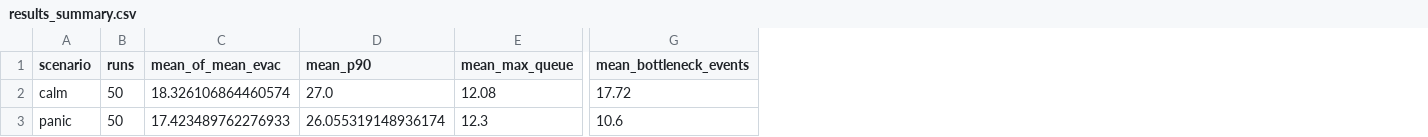
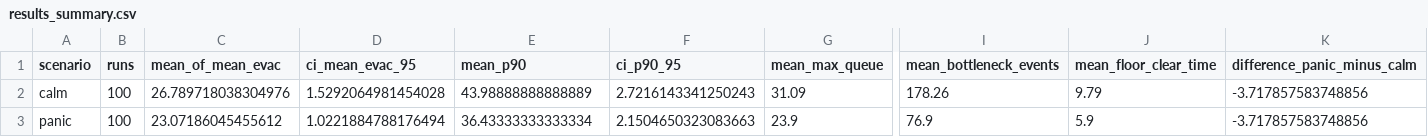
Before and after one commit to zainab2424/Modelling-and-Simulation-Project, a CSV file: results_summary.csv, drawn as a sheet; only a part is shown, gaps mark what is left out; addresses are those after the commit; the diff names each change by its address in the sheet, - before the commit and + after, or states it on an @@ line.

Commit message:
upgraded the simulation with floor/stair metrics, proper statistical reporting (CI + calm vs panic difference), matrix experiment mode, and a real progress bar.

```diff
--- a/results_summary.csv
+++ b/results_summary.csv
+column D (ci_mean_evac_95), rows 2-3: 1.5292064981454028 | 1.0221884788176494
+column F (ci_p90_95), rows 2-3: 2.7216143341250243 | 2.1504650323083663
+column J (mean_floor_clear_time), rows 2-3: 9.79 | 5.9
+column K (difference_panic_minus_calm), rows 2-3: -3.717857583748856 | -3.717857583748856
-B2:B3 (runs): 50
+B2:B3 (runs): 100
-C2 (mean_of_mean_evac): 18.326106864460574
+C2 (mean_of_mean_evac): 26.789718038304976
-E2 (mean_p90): 27.0
+E2 (mean_p90): 43.98888888888889
-G2 (mean_max_queue): 12.08
+G2 (mean_max_queue): 31.09
-I2 (mean_bottleneck_events): 17.72
+I2 (mean_bottleneck_events): 178.26
-C3 (mean_of_mean_evac): 17.423489762276933
+C3 (mean_of_mean_evac): 23.07186045455612
-E3 (mean_p90): 26.055319148936174
+E3 (mean_p90): 36.43333333333334
-G3 (mean_max_queue): 12.3
+G3 (mean_max_queue): 23.9
-I3 (mean_bottleneck_events): 10.6
+I3 (mean_bottleneck_events): 76.9
```
Also changed, not shown: 9 other files.
